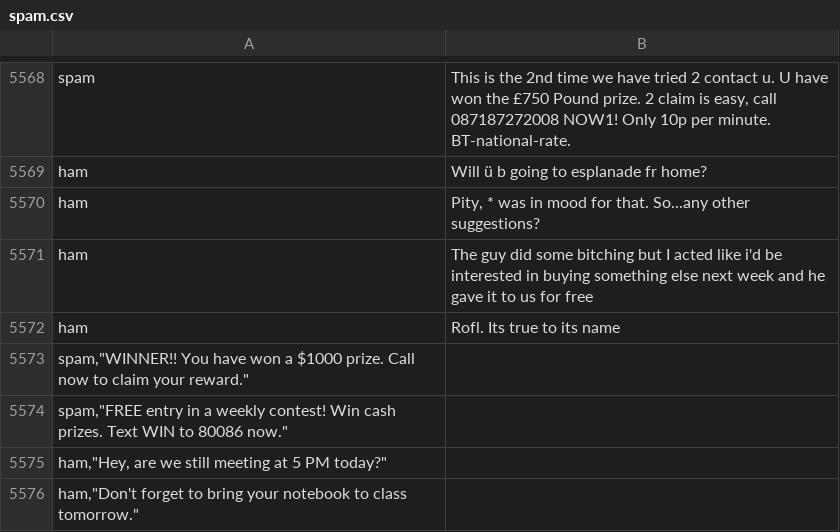
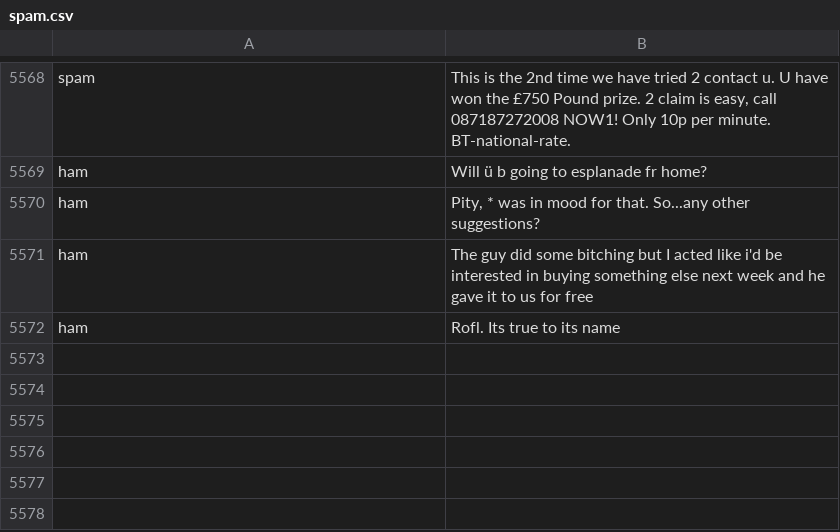
Before and after one commit to AnkitYadav3812/Spam_Mail_Detector, a CSV file: spam.csv, drawn as a sheet; only a part is shown, gaps mark what is left out.

Commit message:
Delete spam entries from spam.csv
Removed spam messages from the dataset.

```diff
--- a/spam.csv
+++ b/spam.csv
@@ -5574,5 +5574 @@ ham	The guy did some bitching but I acted like i'd be interested in buying somet
 ham	Rofl. Its true to its name
-spam,"WINNER!! You have won a $1000 prize. Call now to claim your reward."
-spam,"FREE entry in a weekly contest! Win cash prizes. Text WIN to 80086 now."
-ham,"Hey, are we still meeting at 5 PM today?"
-ham,"Don't forget to bring your notebook to class tomorrow."
```
